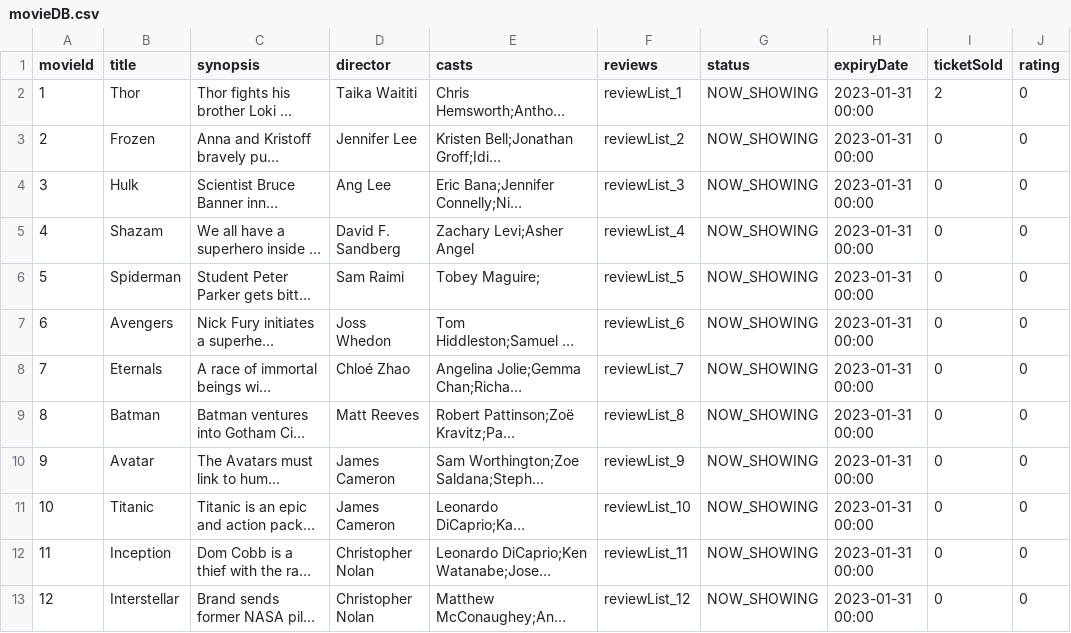
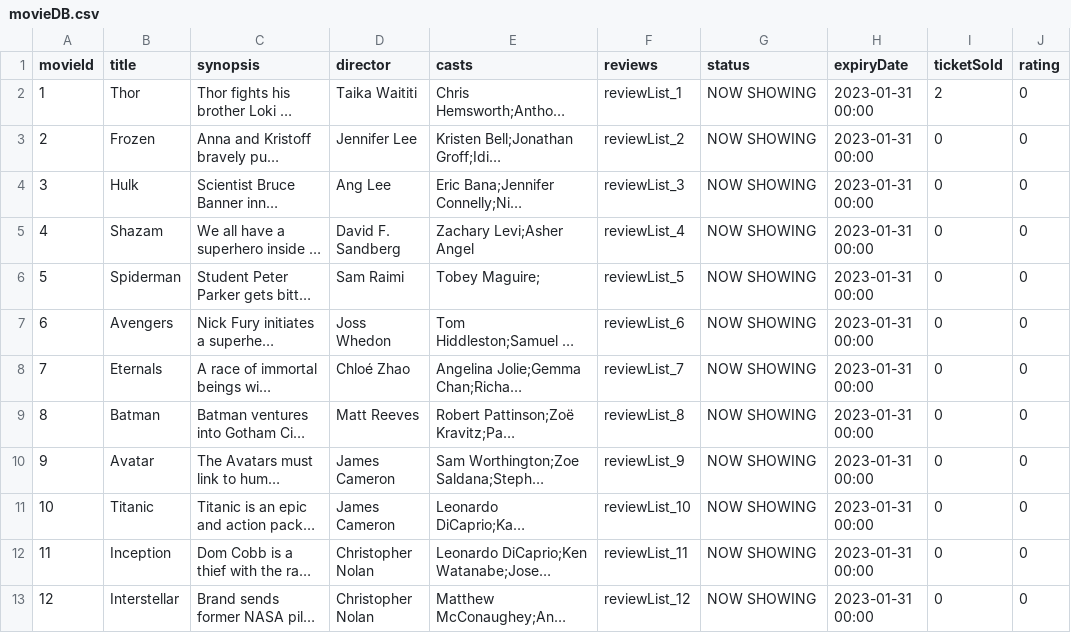
Before and after one commit to yongjicode/oodp2002, a CSV file: src/database/movieDB.csv, drawn as a sheet; long unchanged cells end in …; the diff names each change by its address in the sheet, - before the commit and + after, or states it on an @@ line.

Commit message:
Replaced SHOWING_NOW with SHOWING NOW: removed underscores

```diff
--- a/src/database/movieDB.csv
+++ b/src/database/movieDB.csv
-G2:G13 (status): NOW_SHOWING
+G2:G13 (status): NOW SHOWING
```
